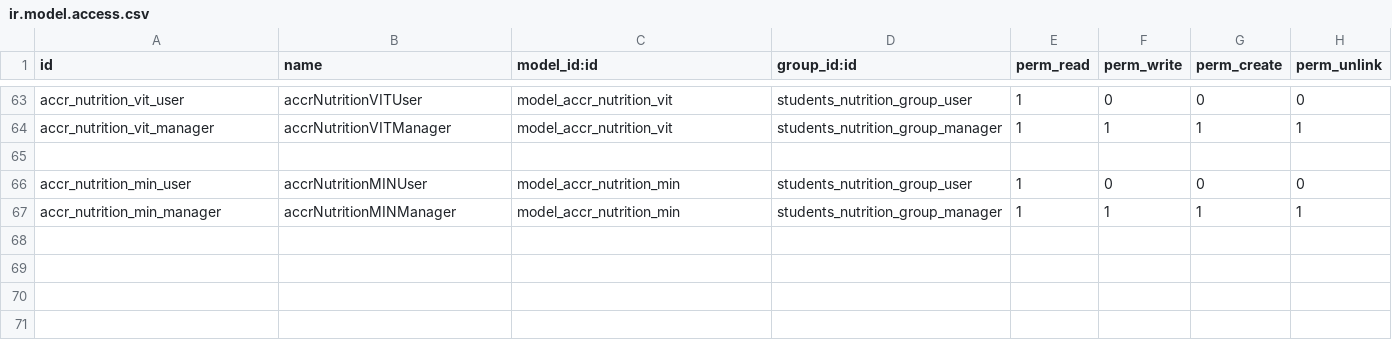
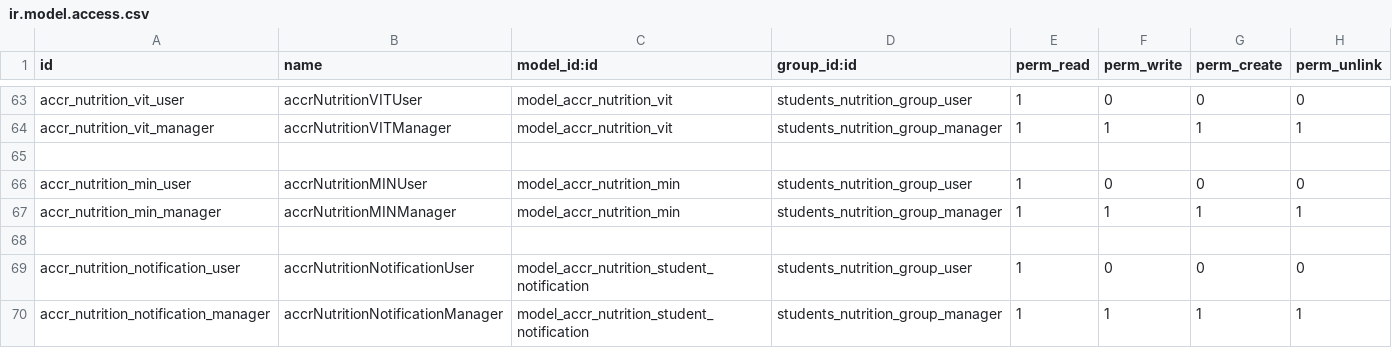
Before and after one commit to ff4f/PVG, a CSV file: accr_nutrition/security/ir.model.access.csv, drawn as a sheet; only a part is shown, gaps mark what is left out; the diff names each change by its address in the sheet, - before the commit and + after, or states it on an @@ line.

```diff
--- a/accr_nutrition/security/ir.model.access.csv
+++ b/accr_nutrition/security/ir.model.access.csv
+row 68: (empty)
+row 69: accr_nutrition_notification_user | accrNutritionNotificationUser | model_accr_nutrition_student_notification | students_nutrition_group_user | 1 | 0 | 0 | 0
+row 70: accr_nutrition_notification_manager | accrNutritionNotificationManager | model_accr_nutrition_student_notification | students_nutrition_group_manager | 1 | 1 | 1 | 1
```
Also changed, not shown: 6 other files.
